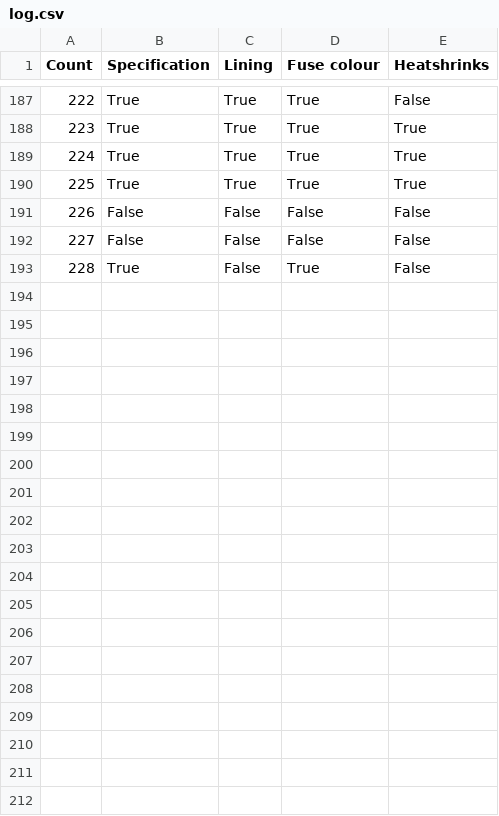
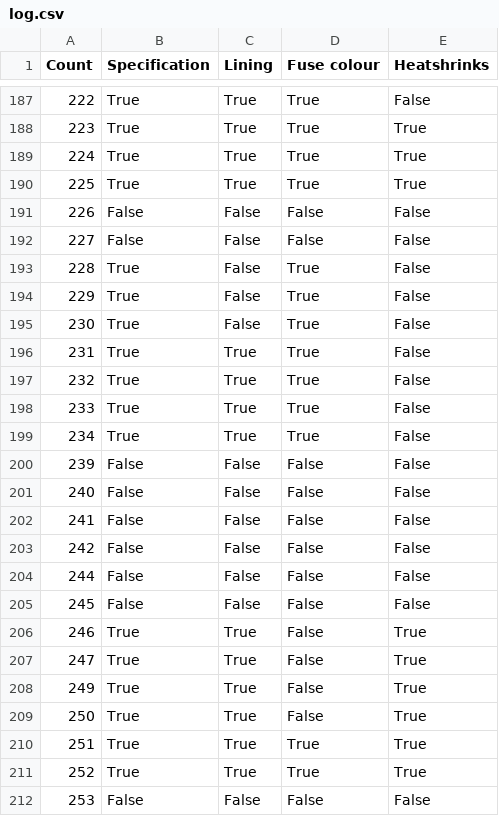
Before and after one commit to prasad73/EnP, a CSV file: masterdata/log.csv, drawn as a sheet; only a part is shown, gaps mark what is left out; the diff covers the shown part only.

```diff
--- a/masterdata/log.csv
+++ b/masterdata/log.csv
@@ -193 +193,20 @@ Count,Specification,Lining,Fuse colour,Heatshrinks
 228,True,False,True,False
+229,True,False,True,False
+230,True,False,True,False
+231,True,True,True,False
+232,True,True,True,False
+233,True,True,True,False
+234,True,True,True,False
+239,False,False,False,False
+240,False,False,False,False
+241,False,False,False,False
+242,False,False,False,False
+244,False,False,False,False
+245,False,False,False,False
+246,True,True,False,True
+247,True,True,False,True
+249,True,True,False,True
+250,True,True,False,True
+251,True,True,True,True
+252,True,True,True,True
+253,False,False,False,False
```
Also changed, not shown: 10 added rows elsewhere in this file, 3 other files.
